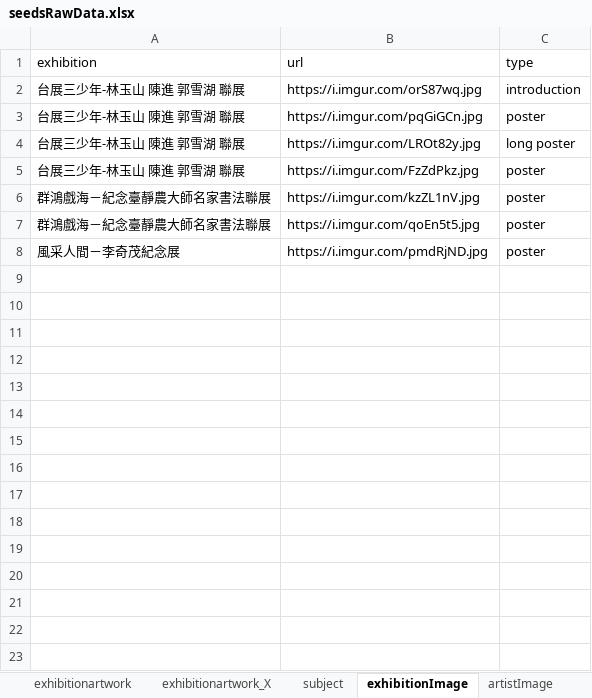
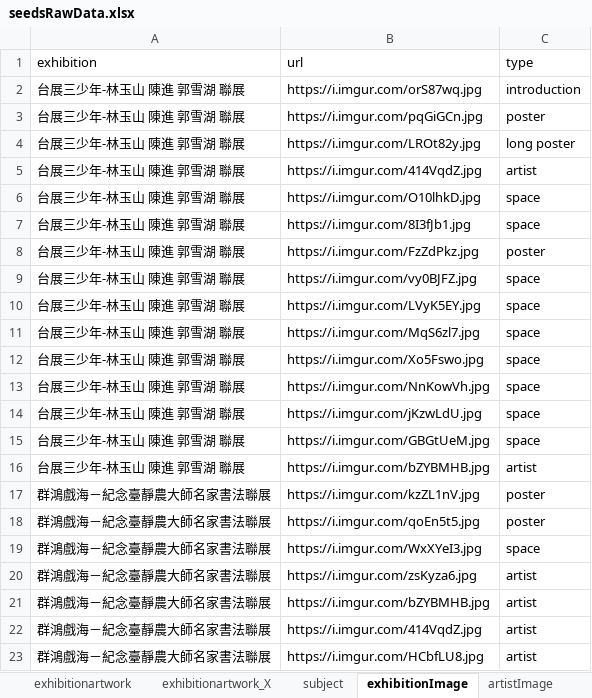
Before and after one commit to smilingfroggy/Art-Gallery, an Excel workbook: seeders/seedsRawData.xlsx, sheet exhibitionImage, drawn as a sheet; only a part is shown; the shorter side is filled out with more unchanged rows; values as stored, in another font and other column widths than the file's, no borders; the diff covers the shown part only; the diff names each change by its address in the sheet, - before the commit and + after, or states it on an @@ line.

Commit message:
feat: add exhibition images page

```diff
--- a/seeders/seedsRawData.xlsx (sheet exhibitionImage)
+++ b/seeders/seedsRawData.xlsx (sheet exhibitionImage)
+row 5: 台展三少年-林玉山 陳進 郭雪湖 聯展 | https://i.imgur.com/414VqdZ.jpg | artist
+row 6: 台展三少年-林玉山 陳進 郭雪湖 聯展 | https://i.imgur.com/O10lhkD.jpg | space
+row 7: 台展三少年-林玉山 陳進 郭雪湖 聯展 | https://i.imgur.com/8I3fJb1.jpg | space
+row 9: 台展三少年-林玉山 陳進 郭雪湖 聯展 | https://i.imgur.com/vy0BJFZ.jpg | space
+row 10: 台展三少年-林玉山 陳進 郭雪湖 聯展 | https://i.imgur.com/LVyK5EY.jpg | space
+row 11: 台展三少年-林玉山 陳進 郭雪湖 聯展 | https://i.imgur.com/MqS6zl7.jpg | space
+row 12: 台展三少年-林玉山 陳進 郭雪湖 聯展 | https://i.imgur.com/Xo5Fswo.jpg | space
+row 13: 台展三少年-林玉山 陳進 郭雪湖 聯展 | https://i.imgur.com/NnKowVh.jpg | space
+row 14: 台展三少年-林玉山 陳進 郭雪湖 聯展 | https://i.imgur.com/jKzwLdU.jpg | space
+row 15: 台展三少年-林玉山 陳進 郭雪湖 聯展 | https://i.imgur.com/GBGtUeM.jpg | space
+row 16: 台展三少年-林玉山 陳進 郭雪湖 聯展 | https://i.imgur.com/bZYBMHB.jpg | artist
+row 19: 群鴻戲海－紀念臺靜農大師名家書法聯展 | https://i.imgur.com/WxXYeI3.jpg | space
+row 20: 群鴻戲海－紀念臺靜農大師名家書法聯展 | https://i.imgur.com/zsKyza6.jpg | artist
+row 21: 群鴻戲海－紀念臺靜農大師名家書法聯展 | https://i.imgur.com/bZYBMHB.jpg | artist
+row 22: 群鴻戲海－紀念臺靜農大師名家書法聯展 | https://i.imgur.com/414VqdZ.jpg | artist
+row 23: 群鴻戲海－紀念臺靜農大師名家書法聯展 | https://i.imgur.com/HCbfLU8.jpg | artist
```
Also changed, not shown: 11 added rows elsewhere in this sheet, 4 other files.
